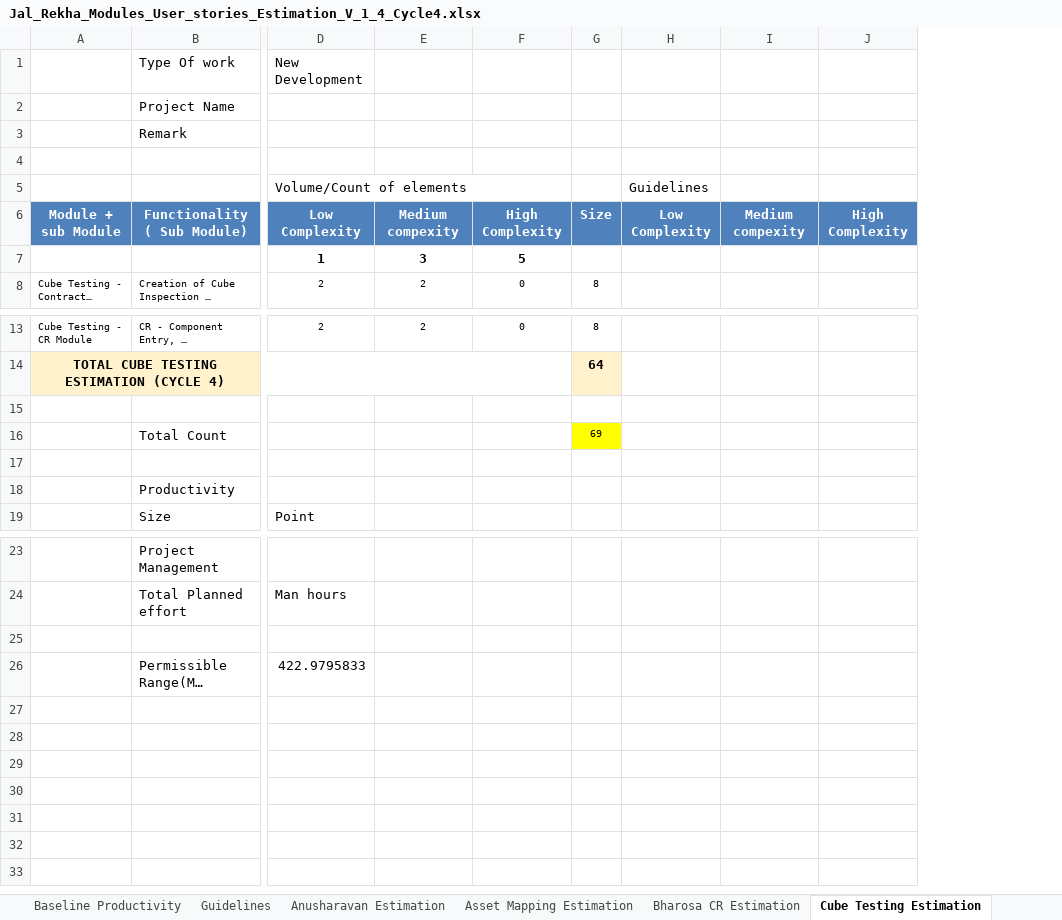
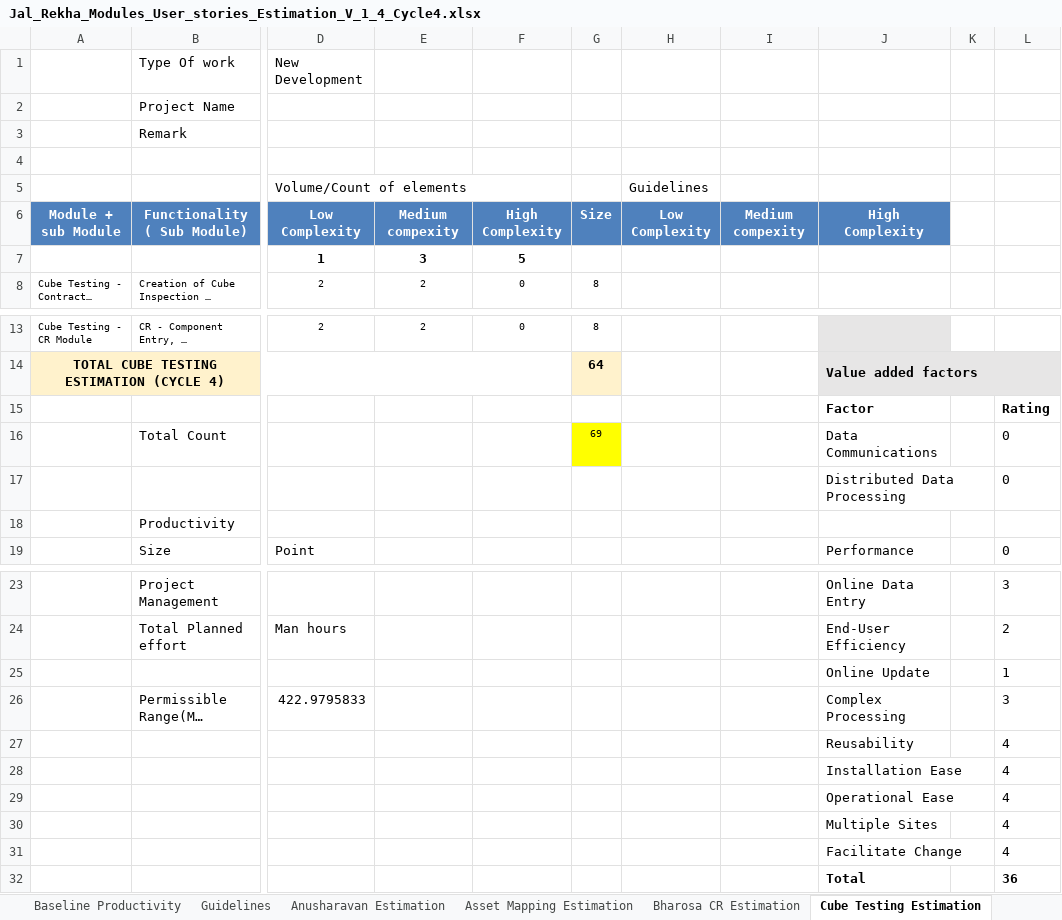
Before and after one commit to dheerajmotyani9/BusinessDataAnalysis_EngineeringRepo, an Excel workbook: Jal Rekha CMMIL5 Artefacts/new Cycle 4 Jan26 May26/Estimation/Jal_Rekha_Modules_User_stories_Estimation_V_1_4_Cycle4.xlsx, sheet Cube Testing Estimation, drawn as a sheet; only a part is shown, gaps mark what is left out; long unchanged cells end in …; values as stored, in another font and other column widths than the file's, no borders; removed rows and columns are numbered as before the commit, all else as after; rows hold the shown columns only; the diff names each change by its address in the sheet, - before the commit and + after, or states it on an @@ line.

Commit message:
New commit including Estimation sheet, CR logs, and User stories
New commit including Estimation sheet, CR logs, and User stories

```diff
--- a/Jal Rekha CMMIL5 Artefacts/new Cycle 4 Jan26 May26/Estimation/Jal_Rekha_Modules_User_stories_Estimation_V_1_4_Cycle4.xlsx (sheet Cube Testing Estimation)
+++ b/Jal Rekha CMMIL5 Artefacts/new Cycle 4 Jan26 May26/Estimation/Jal_Rekha_Modules_User_stories_Estimation_V_1_4_Cycle4.xlsx (sheet Cube Testing Estimation)
-column J, row 6: High Complexity
+column J, row 6: High Complexity; rows 14-19: Value added factors | Factor | Data Communications | Distributed Data Processing |  | Performance; rows 23-26: Online Data Entry | End-User Efficiency | Online Update | Complex Processing
+column K, empty
+column L, rows 15-19: Rating | 0 | 0 |  | 0; rows 23-26: 3 | 2 | 1 | 3
-row 15: (empty)
+row 15:  |  |  |  |  |  |  |  | Factor |  | Rating
-row 17: (empty)
+row 17:  |  |  |  |  |  |  |  | Distributed Data Processing |  | 0
-row 25: (empty)
+row 25:  |  |  |  |  |  |  |  | Online Update |  | 1
+row 27:  |  |  |  |  |  |  |  | Reusability |  | 4
+row 28:  |  |  |  |  |  |  |  | Installation Ease |  | 4
+row 29:  |  |  |  |  |  |  |  | Operational Ease |  | 4
+row 30:  |  |  |  |  |  |  |  | Multiple Sites |  | 4
+row 31:  |  |  |  |  |  |  |  | Facilitate Change |  | 4
+row 32:  |  |  |  |  |  |  |  | Total |  | 36
```
Also changed, not shown: sheet Asset Mapping Estimation, sheet Dhara Estimation, sheet Bharosa CR Estimation, sheet Anusharavan Estimation, formulas that keep their value, 8 other files.
